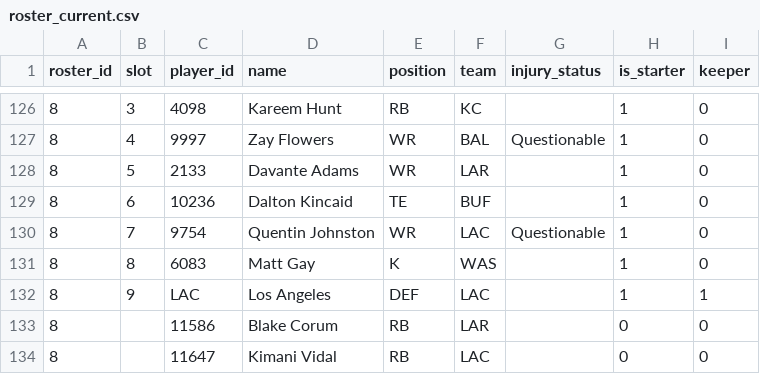
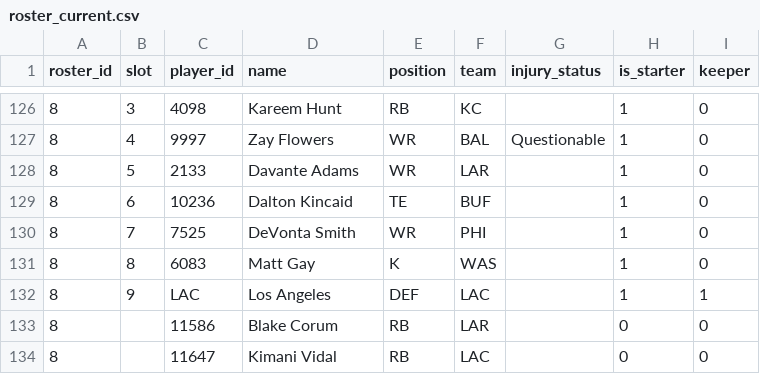
Before and after one commit to MichaelRyanJr/SleeperAgent, a CSV file: docs/league_1181689020258160640_auto/roster_current.csv, drawn as a sheet; only a part is shown, gaps mark what is left out; the diff covers the shown part only.

```diff
--- a/docs/league_1181689020258160640_auto/roster_current.csv
+++ b/docs/league_1181689020258160640_auto/roster_current.csv
@@ -129,3 +129,3 @@ roster_id,slot,player_id,name,position,team,injury_status,is_starter,keeper
 8,6,10236,Dalton Kincaid,TE,BUF,,1,0
-8,7,9754,Quentin Johnston,WR,LAC,Questionable,1,0
+8,7,7525,DeVonta Smith,WR,PHI,,1,0
 8,8,6083,Matt Gay,K,WAS,,1,0
```
Also changed, not shown: 3 added rows, 4 removed rows and 16 edited cells elsewhere in this file, docs/league_1181689020258160640_auto/teams.csv, 22 other files.
